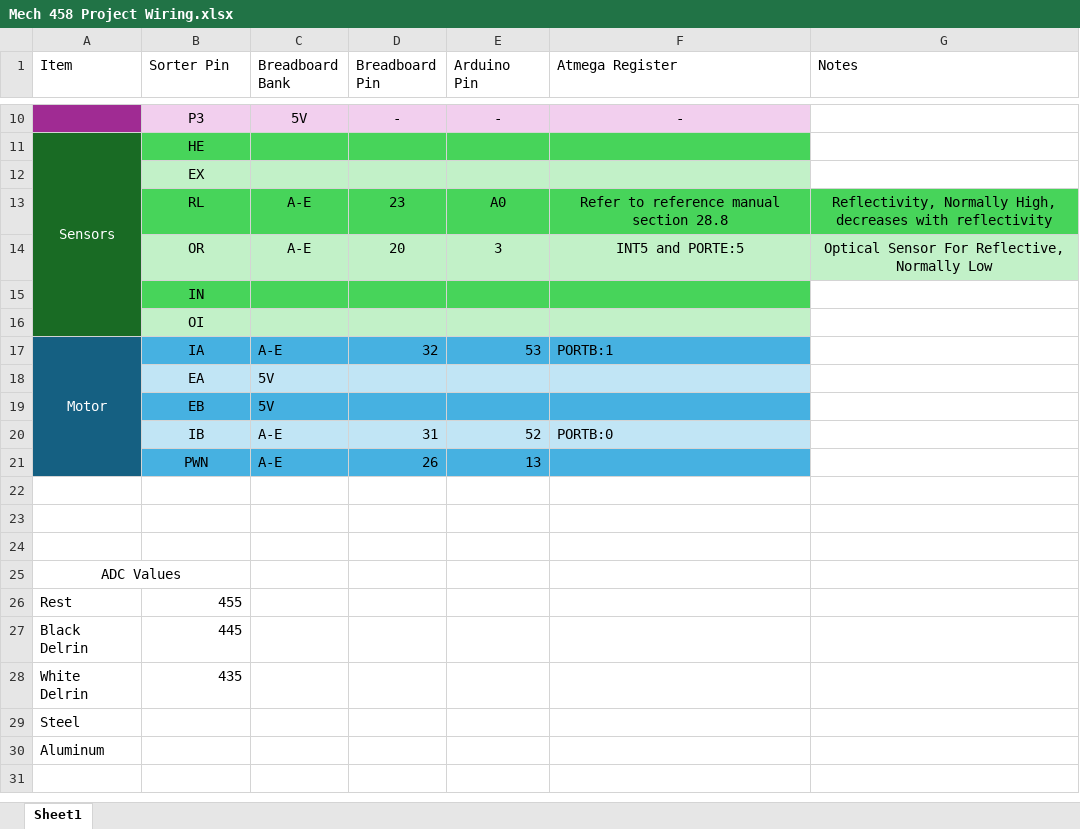
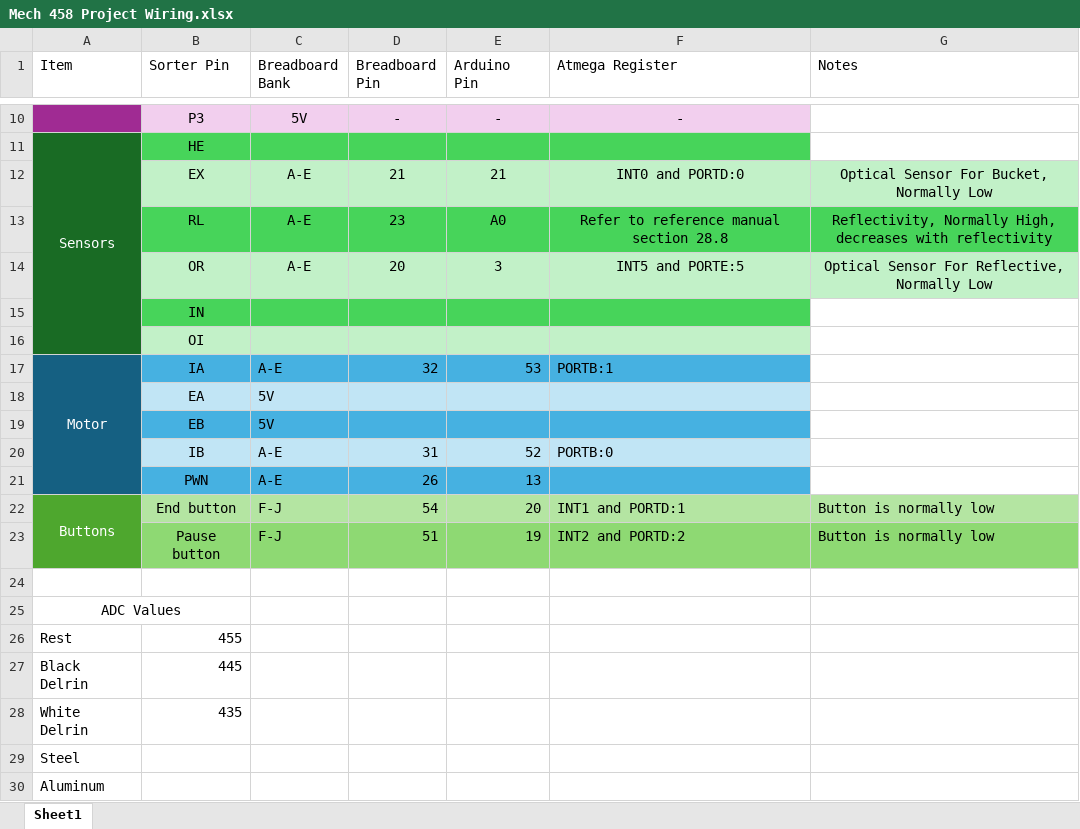
Before and after one commit to big-b-man/Mech458, an Excel workbook: Project/Mech 458 Project Wiring.xlsx, sheet Sheet1, drawn as a sheet; only a part is shown, gaps mark what is left out; values as stored, in another font and other column widths than the file's, no borders; the diff names each change by its address in the sheet, - before the commit and + after, or states it on an @@ line.

Commit message:
Created ISR Routine to pause program and Updated Excel Pin Sheet

```diff
--- a/Project/Mech 458 Project Wiring.xlsx (sheet Sheet1)
+++ b/Project/Mech 458 Project Wiring.xlsx (sheet Sheet1)
-C12 (Breadboard Bank): (empty)
+C12 (Breadboard Bank): A-E
-D12 (Breadboard Pin): (empty)
+D12 (Breadboard Pin): 21
-E12 (Arduino Pin): (empty)
+E12 (Arduino Pin): 21
-F12 (Atmega Register): (empty)
+F12 (Atmega Register): INT0 and PORTD:0
-G12 (Notes): (empty)
+G12 (Notes): Optical Sensor For Bucket, Normally Low
-G12 fill: none
+G12 fill: #C2F1C8
-row 22: (empty)
+row 22: Buttons | End button | F-J | 54 | 20 | INT1 and PORTD:1 | Button is normally low
-A22:A23 fill: none
+A22:A23 fill: #4EA72E
+A22:A23 merged
-B22:G22 fill: none
+B22:G22 fill: #B4E5A2
-row 23: (empty)
+row 23:  | Pause button | F-J | 51 | 19 | INT2 and PORTD:2 | Button is normally low
-B23:G23 fill: none
+B23:G23 fill: #8ED973
```
Also changed, not shown: 9 other files.
